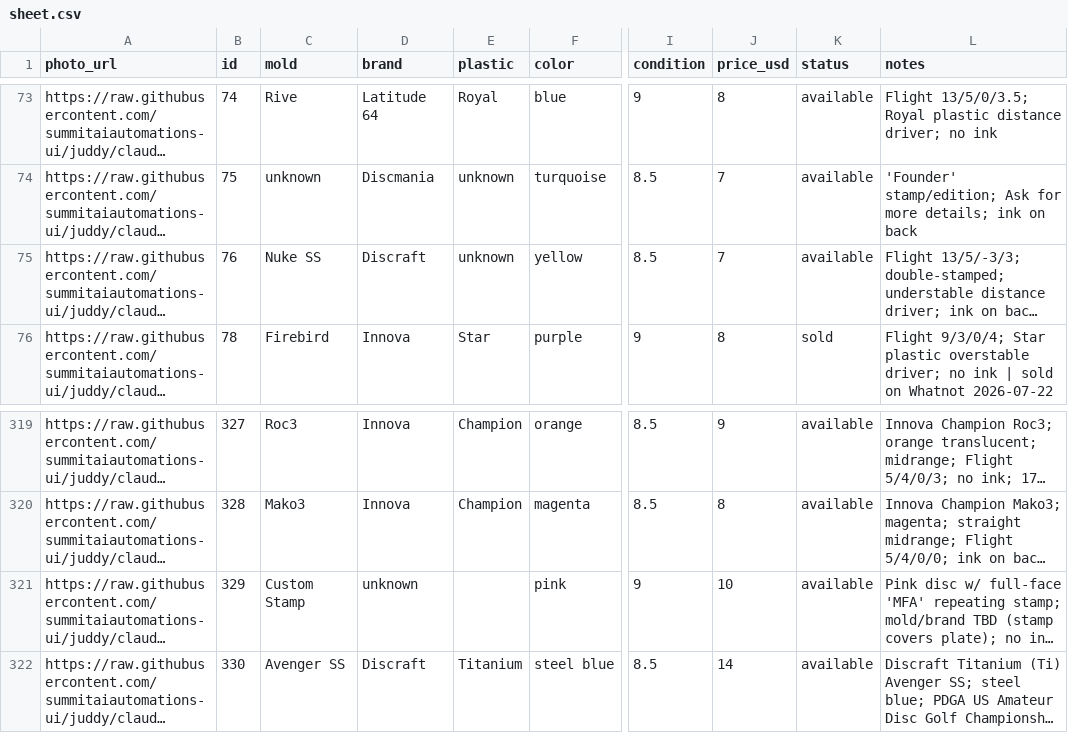
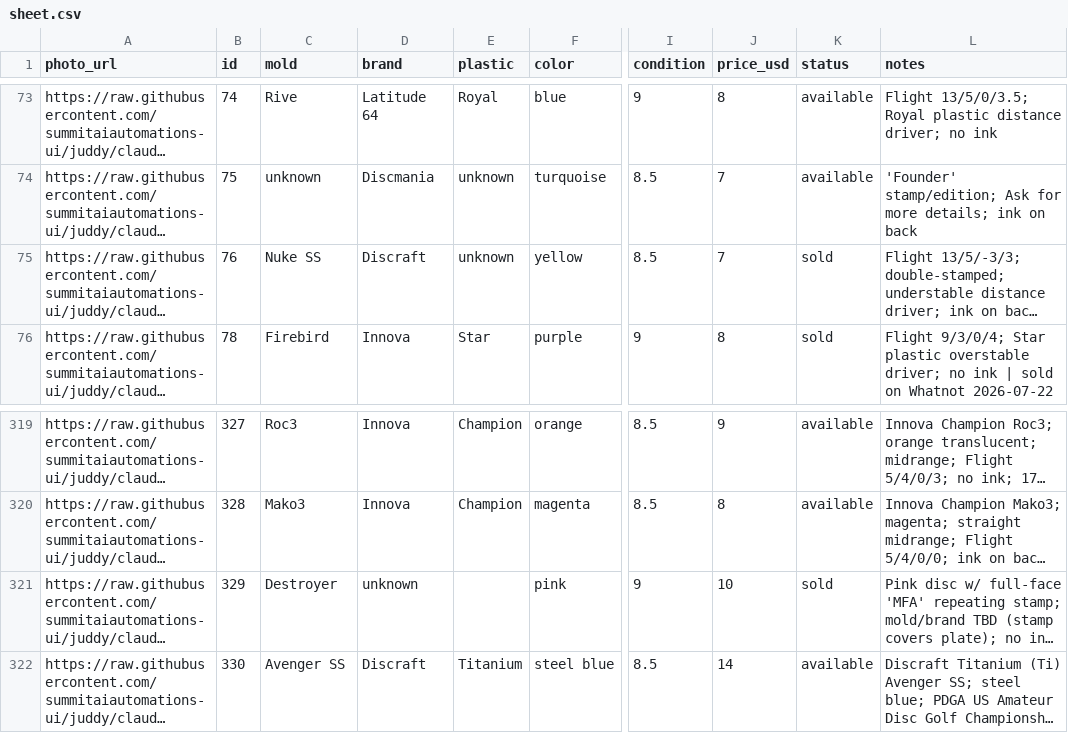
Before and after one commit to summitaiautomations-ui/juddy, a CSV file: disc-pics-data/sheet.csv, drawn as a sheet; only a part is shown, gaps mark what is left out; long unchanged cells end in …; the diff names each change by its address in the sheet, - before the commit and + after, or states it on an @@ line.

Commit message:
Auto-publish 2026-08-06 09:17

```diff
--- a/disc-pics-data/sheet.csv
+++ b/disc-pics-data/sheet.csv
-K75 (status): available
+K75 (status): sold
-C321 (mold): Custom Stamp
+C321 (mold): Destroyer
-K321 (status): available
+K321 (status): sold
```
